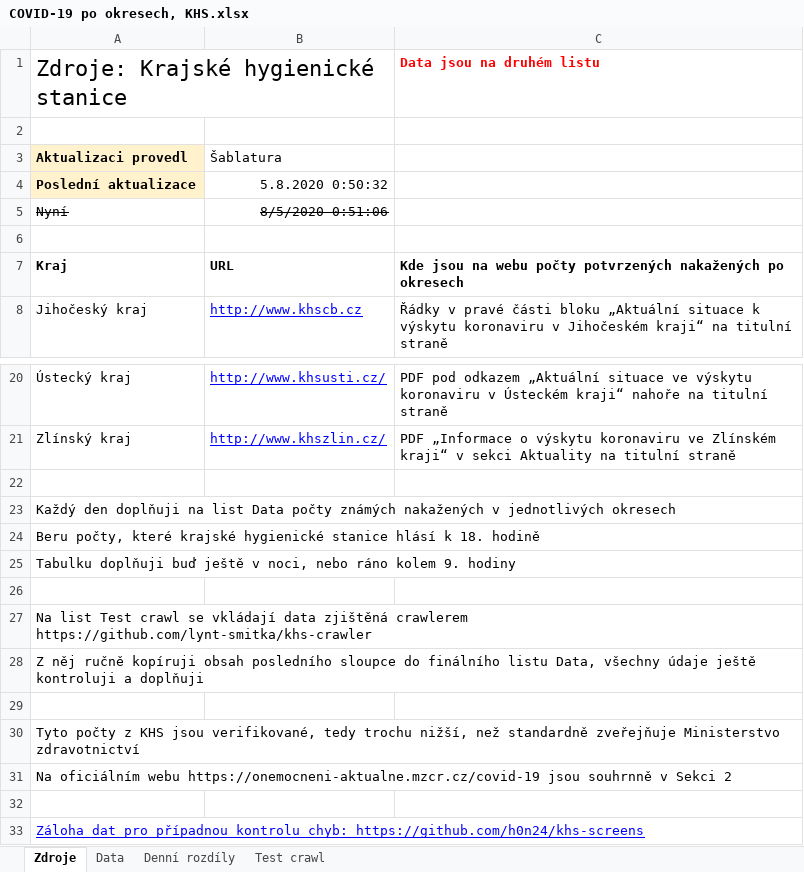
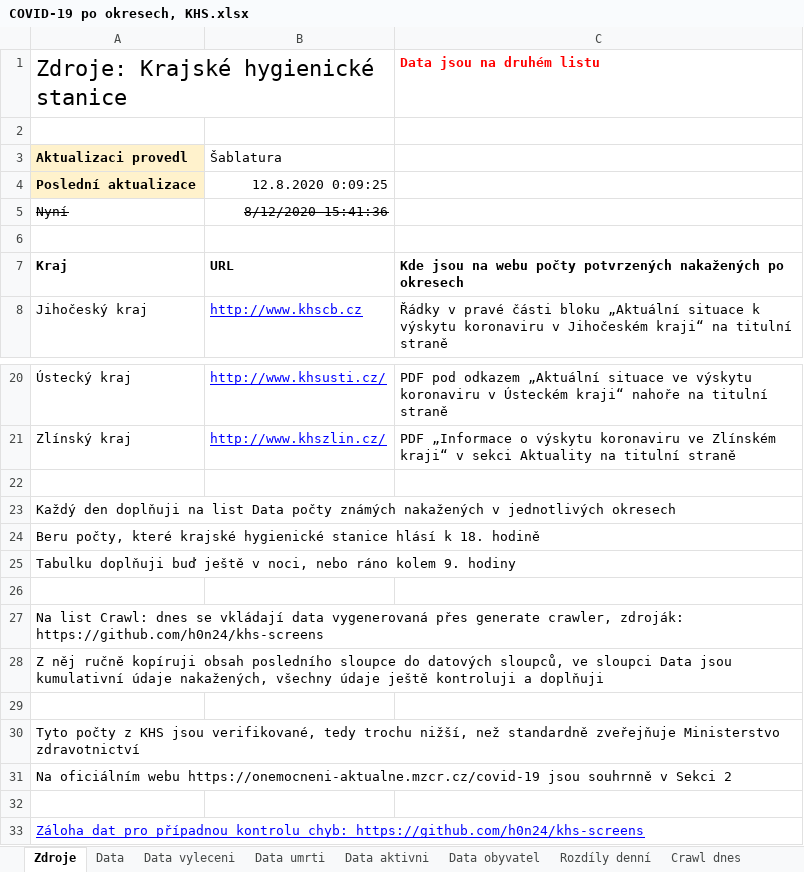
Before and after one commit to h0n24/khs-screens, an Excel workbook: backup/COVID-19 po okresech, KHS.xlsx, sheet Zdroje, drawn as a sheet; only a part is shown, gaps mark what is left out; values as stored, in another font and other column widths than the file's, no borders; charts and pictures not drawn; the diff names each change by its address in the sheet, - before the commit and + after, or states it on an @@ line.

```diff
--- a/backup/COVID-19 po okresech, KHS.xlsx (sheet Zdroje)
+++ b/backup/COVID-19 po okresech, KHS.xlsx (sheet Zdroje)
-sheet tab: Denní rozdíly
+sheet tab: Data vyleceni
-sheet tab: Test crawl
+sheet tab: Data umrti
+sheet tab: Data aktivni
+sheet tab: Data obyvatel
+sheet tab: Rozdíly denní
+sheet tab: Crawl dnes
-B4: 5.8.2020 0:50:32
+B4: 12.8.2020 0:09:25
-B5: 8/5/2020 0:51:06
+B5: 8/12/2020 15:41:36
-A27: Na list Test crawl se vkládají data zjištěná crawlerem https://github.com/lynt-smitka/khs-crawler
+A27: Na list Crawl: dnes se vkládají data vygenerovaná přes generate crawler, zdroják: https://github.com/h0n24/khs-screens
-A28: …sloupce do finálního listu Data, všechny údaje…
+A28: …sloupce do datových sloupců, ve sloupci Data jsou kumulativní údaje nakažených, všechny údaje…
```
Also changed, not shown: sheet Data vyleceni, sheet Data umrti, sheet Data, formulas that keep their value, charts or pictures, 7 other files.
